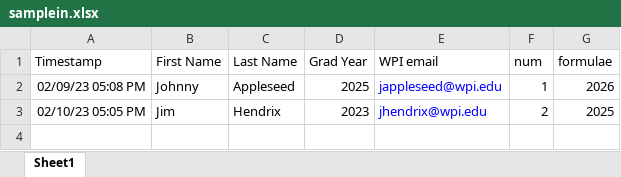
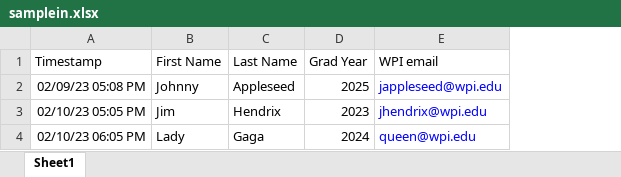
Before and after one commit to cannotilever/SASS, an Excel workbook: samplein.xlsx, sheet Sheet1, drawn as a sheet; values as stored, in another font and other column widths than the file's, no borders; removed rows and columns are numbered as before the commit, all else as after; the diff names each change by its address in the sheet, - before the commit and + after, or states it on an @@ line.

```diff
--- a/samplein.xlsx (sheet Sheet1)
+++ b/samplein.xlsx (sheet Sheet1)
-column F (num), rows 2-3: 1 | 2
-column G (formulae), rows 2-3: 2026 | 2025
+row 4: 02/10/23 06:05 PM | Lady | Gaga | 2024 | queen@wpi.edu
```
Also changed, not shown: sampleout.xlsx, 1 other file.
